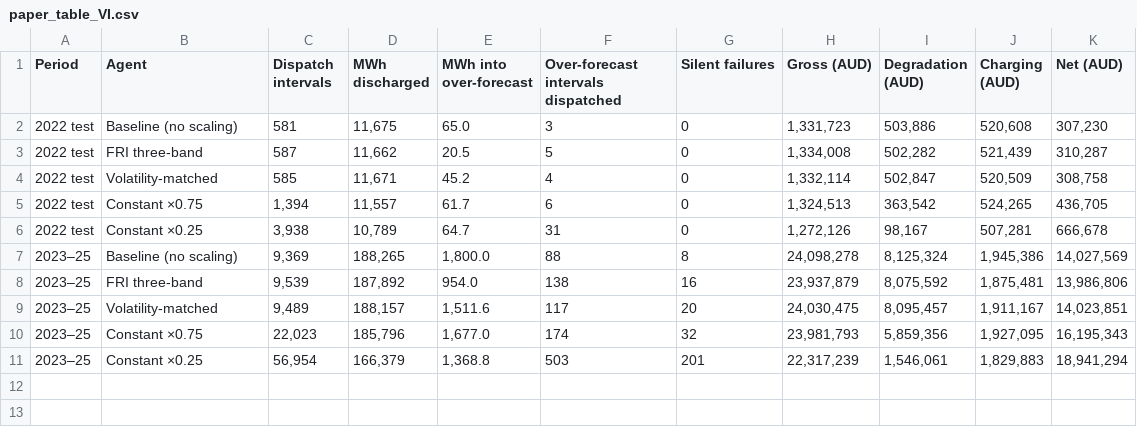
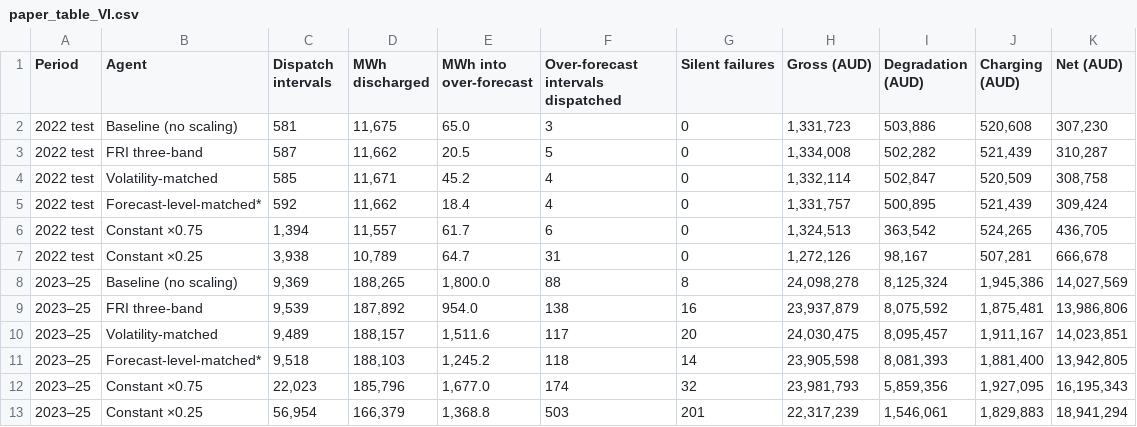
Before and after one commit to Gleeblick22/forecast-reliability-indicator, a CSV file: results/tables/paper_table_VI.csv, drawn as a sheet; the diff names each change by its address in the sheet, - before the commit and + after, or states it on an @@ line.

Commit message:
c4_06: exploratory forecast-level-matched control; Table VI and Fig. 7 updated

```diff
--- a/results/tables/paper_table_VI.csv
+++ b/results/tables/paper_table_VI.csv
+row 5: 2022 test | Forecast-level-matched* | 592 | 11,662 | 18.4 | 4 | 0 | 1,331,757 | 500,895 | 521,439 | 309,424
+row 11: 2023–25 | Forecast-level-matched* | 9,518 | 188,103 | 1,245.2 | 118 | 14 | 23,905,598 | 8,081,393 | 1,881,400 | 13,942,805
```
Also changed, not shown: 26 other files.
